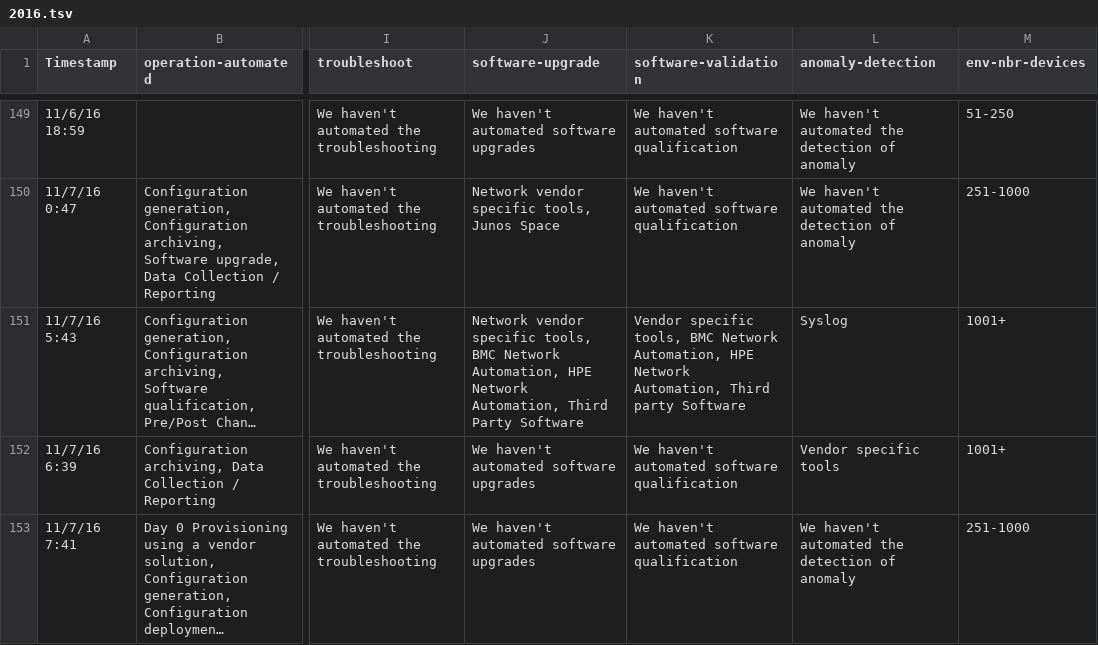
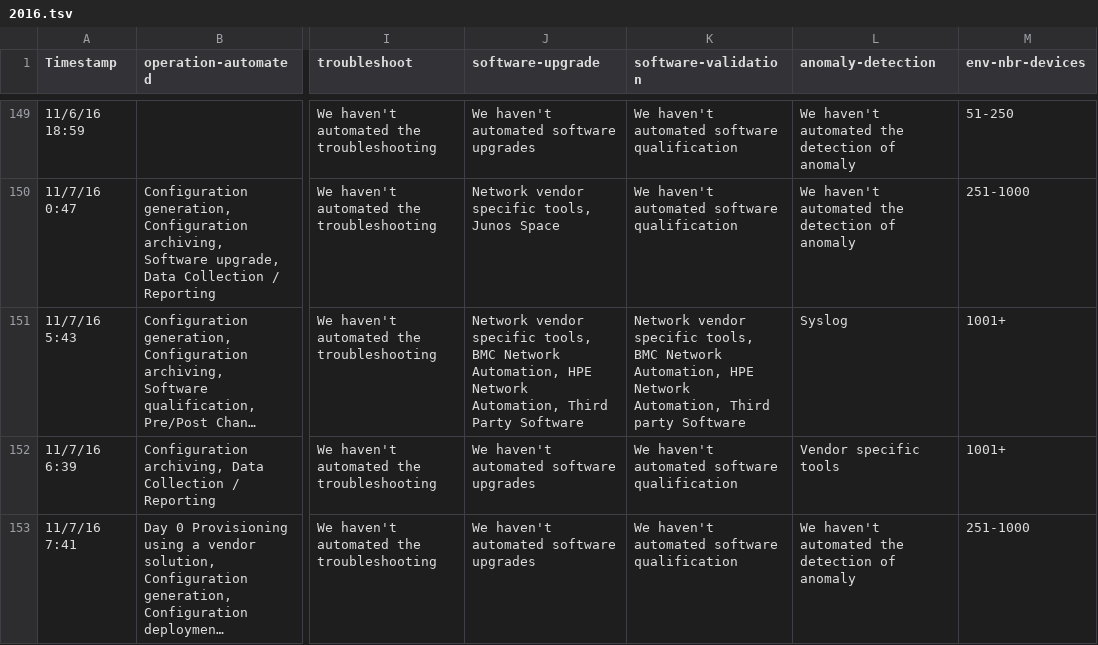
Before and after one commit to dgarros/netdevops-survey, a TSV file: results/2016.tsv, drawn as a sheet; only a part is shown, gaps mark what is left out; long unchanged cells end in …; the diff covers the shown part only; the diff names each change by its address in the sheet, - before the commit and + after, or states it on an @@ line.

Commit message:
Replaced Vendor solution tools with Network vendor solution tools for software-validation

```diff
--- a/results/2016.tsv
+++ b/results/2016.tsv
-K151 (software-validation): Vendor specific tools,…
+K151 (software-validation): Network vendor specific tools,…
```
Also changed, not shown: 8 edited cells elsewhere in this file.
